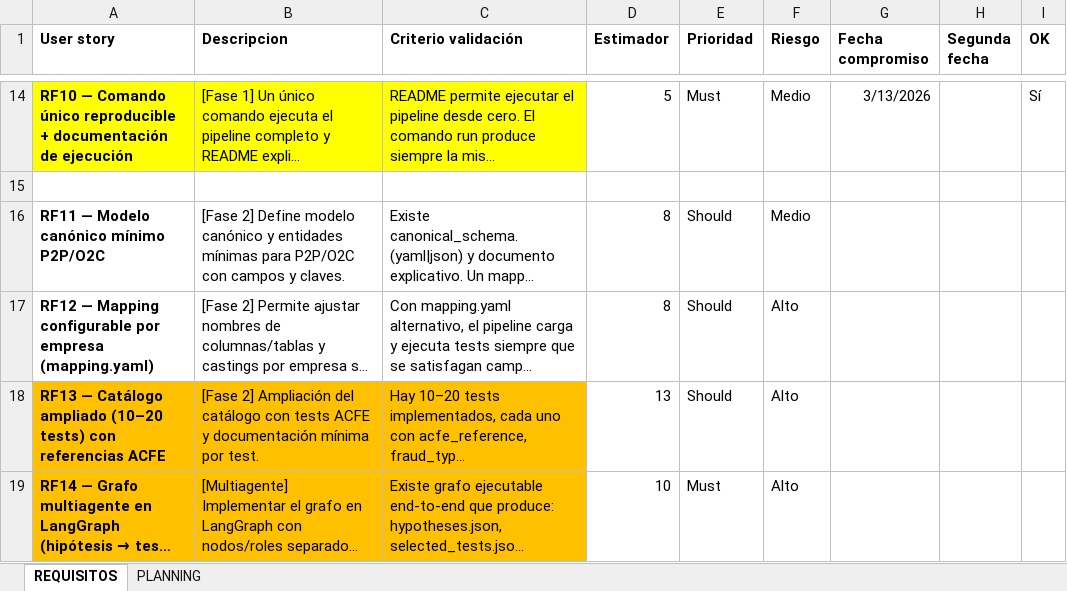
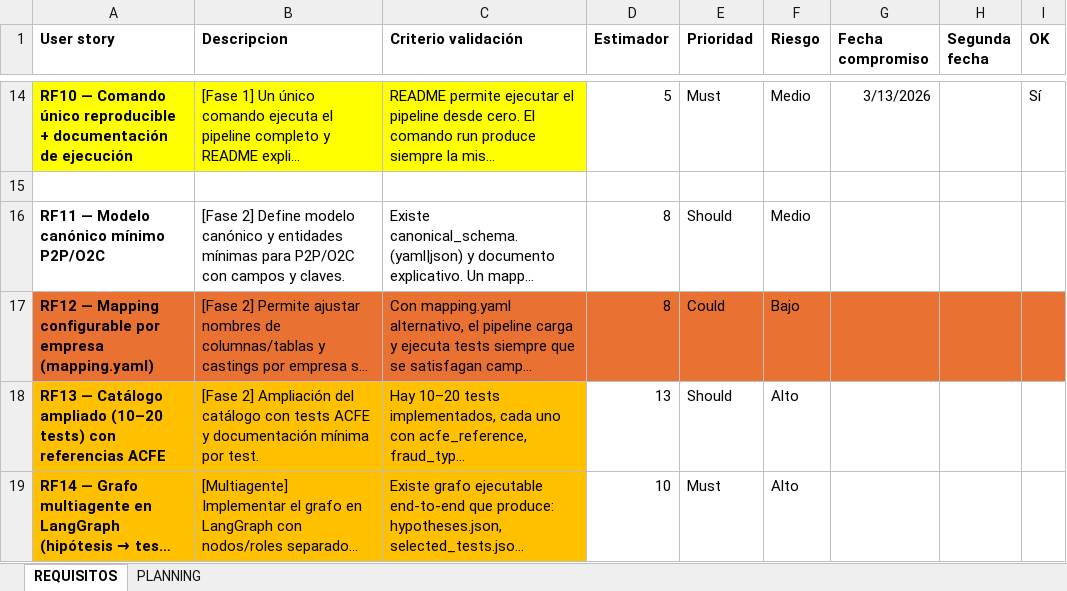
Before and after one commit to luciasorni/erp-fraud-data-TFG, an Excel workbook: project/requisitos_backlog.xlsx, sheet REQUISITOS, drawn as a sheet; only a part is shown, gaps mark what is left out; long unchanged cells end in …; values as stored, in another font and other column widths than the file's, no borders; conditional formats not drawn; the diff names each change by its address in the sheet, - before the commit and + after, or states it on an @@ line.

```diff
--- a/project/requisitos_backlog.xlsx (sheet REQUISITOS)
+++ b/project/requisitos_backlog.xlsx (sheet REQUISITOS)
-A17:I17 fill: none
+A17:I17 fill: #E97132
-E17 (Prioridad): Should
+E17 (Prioridad): Could
-F17 (Riesgo): Alto
+F17 (Riesgo): Bajo
```
Also changed, not shown: 2 other files.
